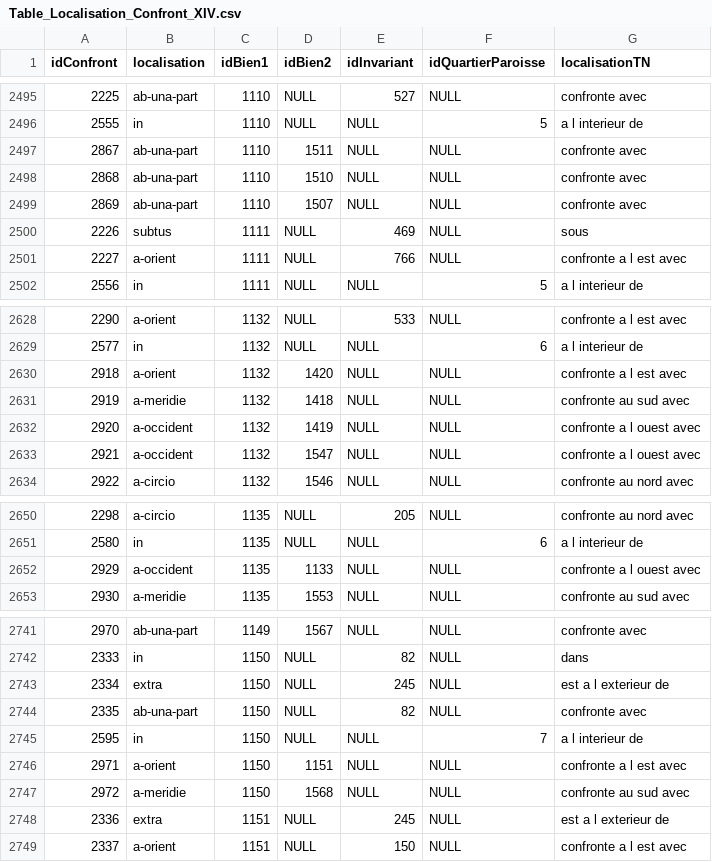
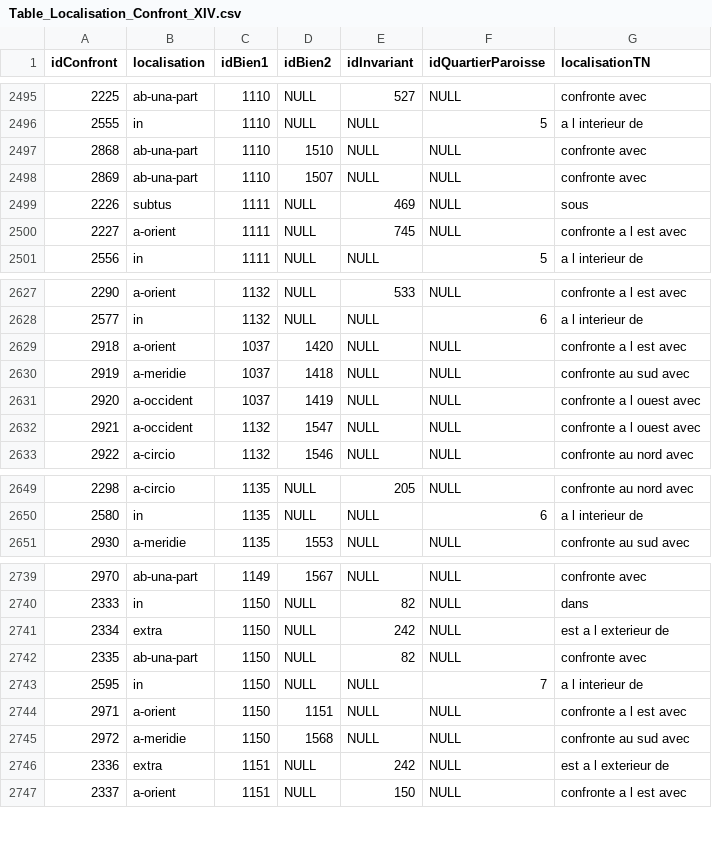
Before and after one commit to CompNet/MedievalAvignon, a CSV file: in/analysis/Table_Localisation_Confront_XIV.csv, drawn as a sheet; only a part is shown, gaps mark what is left out; the diff covers the shown part only.

Commit message:
updated data

```diff
--- a/in/analysis/Table_Localisation_Confront_XIV.csv
+++ b/in/analysis/Table_Localisation_Confront_XIV.csv
@@ -2496,3 +2496,2 @@
 2555,in,1110,NULL,NULL,5,a l interieur de
-2867,ab-una-part,1110,1511,NULL,NULL,confronte avec
 2868,ab-una-part,1110,1510,NULL,NULL,confronte avec
@@ -2500,3 +2499,3 @@
 2226,subtus,1111,NULL,469,NULL,sous
-2227,a-orient,1111,NULL,766,NULL,confronte a l est avec
+2227,a-orient,1111,NULL,745,NULL,confronte a l est avec
 2556,in,1111,NULL,NULL,5,a l interieur de
@@ -2629,5 +2628,5 @@
 2577,in,1132,NULL,NULL,6,a l interieur de
-2918,a-orient,1132,1420,NULL,NULL,confronte a l est avec
-2919,a-meridie,1132,1418,NULL,NULL,confronte au sud avec
-2920,a-occident,1132,1419,NULL,NULL,confronte a l ouest avec
+2918,a-orient,1037,1420,NULL,NULL,confronte a l est avec
+2919,a-meridie,1037,1418,NULL,NULL,confronte au sud avec
+2920,a-occident,1037,1419,NULL,NULL,confronte a l ouest avec
 2921,a-occident,1132,1547,NULL,NULL,confronte a l ouest avec
@@ -2651,3 +2650,2 @@
 2580,in,1135,NULL,NULL,6,a l interieur de
-2929,a-occident,1135,1133,NULL,NULL,confronte a l ouest avec
 2930,a-meridie,1135,1553,NULL,NULL,confronte au sud avec
@@ -2742,3 +2740,3 @@
 2333,in,1150,NULL,82,NULL,dans
-2334,extra,1150,NULL,245,NULL,est a l exterieur de
+2334,extra,1150,NULL,242,NULL,est a l exterieur de
 2335,ab-una-part,1150,NULL,82,NULL,confronte avec
@@ -2747,3 +2745,3 @@
 2972,a-meridie,1150,1568,NULL,NULL,confronte au sud avec
-2336,extra,1151,NULL,245,NULL,est a l exterieur de
+2336,extra,1151,NULL,242,NULL,est a l exterieur de
 2337,a-orient,1151,NULL,150,NULL,confronte a l est avec
```
Also changed, not shown: 3 edited cells elsewhere in this file, in/analysis/Table_Bien.csv.
